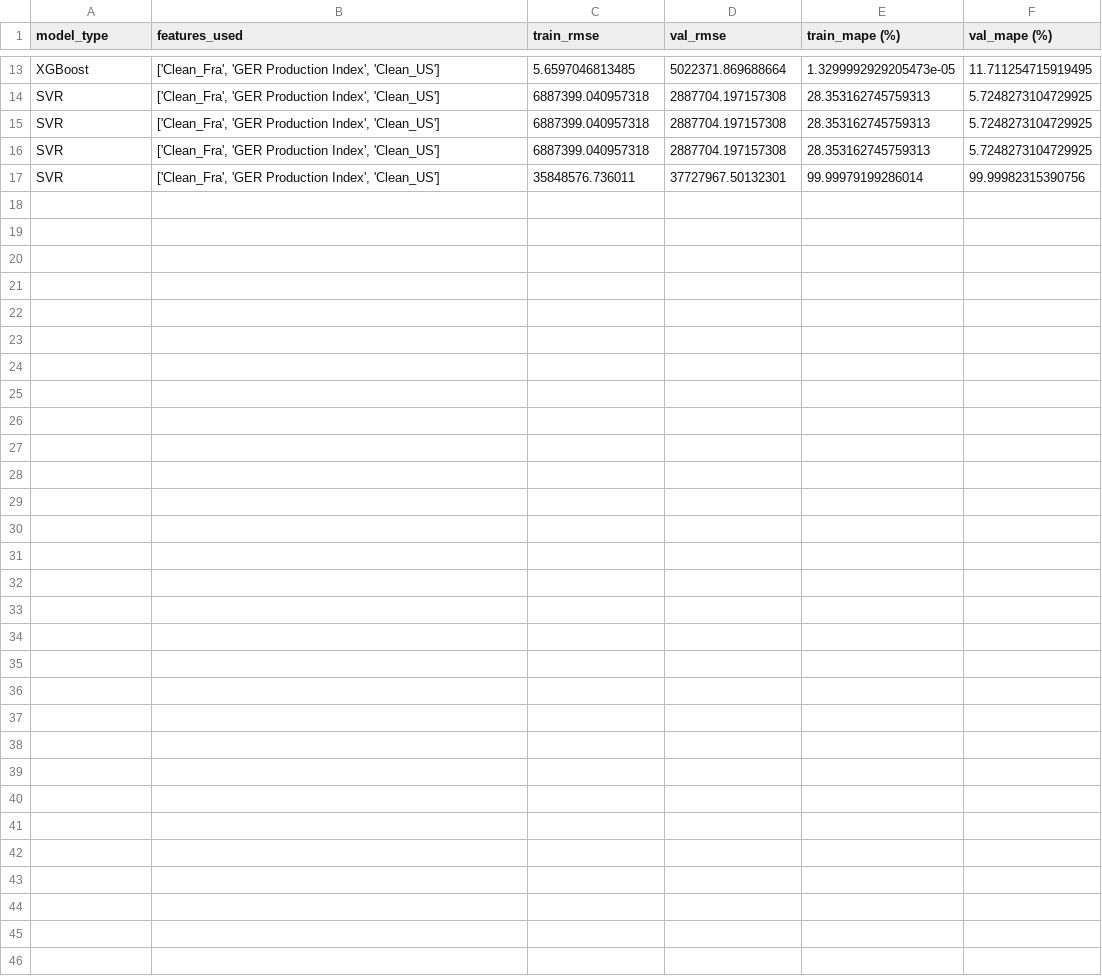
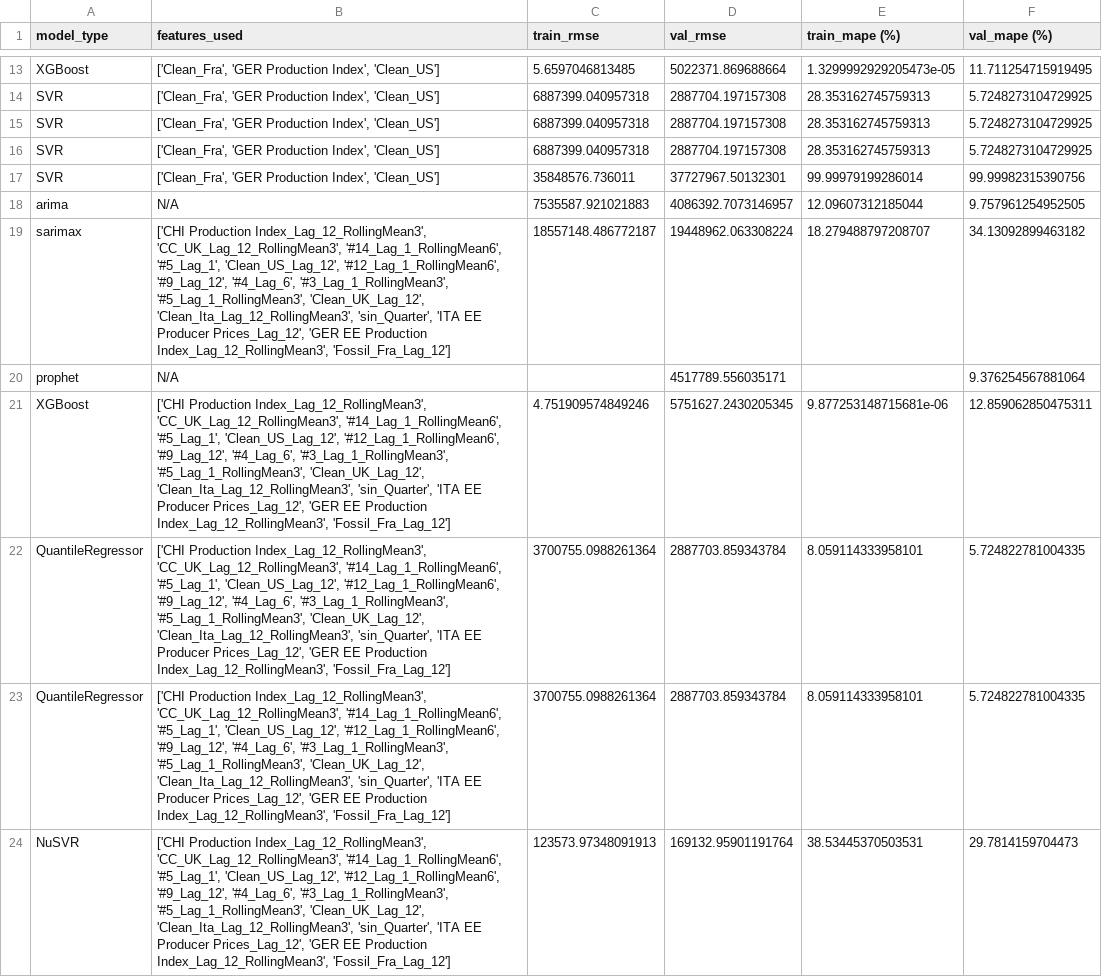
Before and after one commit to MGN19/Siemens-forecast, a CSV file: modelling_csvs/1_results.csv, drawn as a sheet; only a part is shown, gaps mark what is left out; the diff names each change by its address in the sheet, - before the commit and + after, or states it on an @@ line.

```diff
--- a/modelling_csvs/1_results.csv
+++ b/modelling_csvs/1_results.csv
+row 18: arima | N/A | 7535587.921021883 | 4086392.7073146957 | 12.09607312185044 | 9.757961254952505
+row 19: sarimax | ['CHI Production Index_Lag_12_RollingMean3', 'CC_UK_Lag_12_RollingMean3', '#14_Lag_1_RollingMean6', '#5_Lag_1', 'Clean_US_Lag_12', '#12_Lag_1_RollingMean6', '#9_Lag_12', '#4_Lag_6', '#3_Lag_1_RollingMean3', '#5_Lag_1_RollingMean3', 'Clean_UK_Lag_12', 'Clean_Ita_Lag_12_RollingMean3', 'sin_Quarter', 'ITA EE Producer Prices_Lag_12', 'GER EE Production Index_Lag_12_RollingMean3', 'Fossil_Fra_Lag_12'] | 18557148.486772187 | 19448962.063308224 | 18.279488797208707 | 34.13092899463182
+row 20: prophet | N/A |  | 4517789.556035171 |  | 9.376254567881064
+row 21: XGBoost | ['CHI Production Index_Lag_12_RollingMean3', 'CC_UK_Lag_12_RollingMean3', '#14_Lag_1_RollingMean6', '#5_Lag_1', 'Clean_US_Lag_12', '#12_Lag_1_RollingMean6', '#9_Lag_12', '#4_Lag_6', '#3_Lag_1_RollingMean3', '#5_Lag_1_RollingMean3', 'Clean_UK_Lag_12', 'Clean_Ita_Lag_12_RollingMean3', 'sin_Quarter', 'ITA EE Producer Prices_Lag_12', 'GER EE Production Index_Lag_12_RollingMean3', 'Fossil_Fra_Lag_12'] | 4.751909574849246 | 5751627.2430205345 | 9.877253148715681e-06 | 12.859062850475311
+row 22: QuantileRegressor | ['CHI Production Index_Lag_12_RollingMean3', 'CC_UK_Lag_12_RollingMean3', '#14_Lag_1_RollingMean6', '#5_Lag_1', 'Clean_US_Lag_12', '#12_Lag_1_RollingMean6', '#9_Lag_12', '#4_Lag_6', '#3_Lag_1_RollingMean3', '#5_Lag_1_RollingMean3', 'Clean_UK_Lag_12', 'Clean_Ita_Lag_12_RollingMean3', 'sin_Quarter', 'ITA EE Producer Prices_Lag_12', 'GER EE Production Index_Lag_12_RollingMean3', 'Fossil_Fra_Lag_12'] | 3700755.0988261364 | 2887703.859343784 | 8.059114333958101 | 5.724822781004335
+row 23: QuantileRegressor | ['CHI Production Index_Lag_12_RollingMean3', 'CC_UK_Lag_12_RollingMean3', '#14_Lag_1_RollingMean6', '#5_Lag_1', 'Clean_US_Lag_12', '#12_Lag_1_RollingMean6', '#9_Lag_12', '#4_Lag_6', '#3_Lag_1_RollingMean3', '#5_Lag_1_RollingMean3', 'Clean_UK_Lag_12', 'Clean_Ita_Lag_12_RollingMean3', 'sin_Quarter', 'ITA EE Producer Prices_Lag_12', 'GER EE Production Index_Lag_12_RollingMean3', 'Fossil_Fra_Lag_12'] | 3700755.0988261364 | 2887703.859343784 | 8.059114333958101 | 5.724822781004335
+row 24: NuSVR | ['CHI Production Index_Lag_12_RollingMean3', 'CC_UK_Lag_12_RollingMean3', '#14_Lag_1_RollingMean6', '#5_Lag_1', 'Clean_US_Lag_12', '#12_Lag_1_RollingMean6', '#9_Lag_12', '#4_Lag_6', '#3_Lag_1_RollingMean3', '#5_Lag_1_RollingMean3', 'Clean_UK_Lag_12', 'Clean_Ita_Lag_12_RollingMean3', 'sin_Quarter', 'ITA EE Producer Prices_Lag_12', 'GER EE Production Index_Lag_12_RollingMean3', 'Fossil_Fra_Lag_12'] | 123573.97348091913 | 169132.95901191764 | 38.53445370503531 | 29.7814159704473
```
Also changed, not shown: modelling_csvs/11_results.csv, modelling_csvs/12_results.csv, 14 other files.
